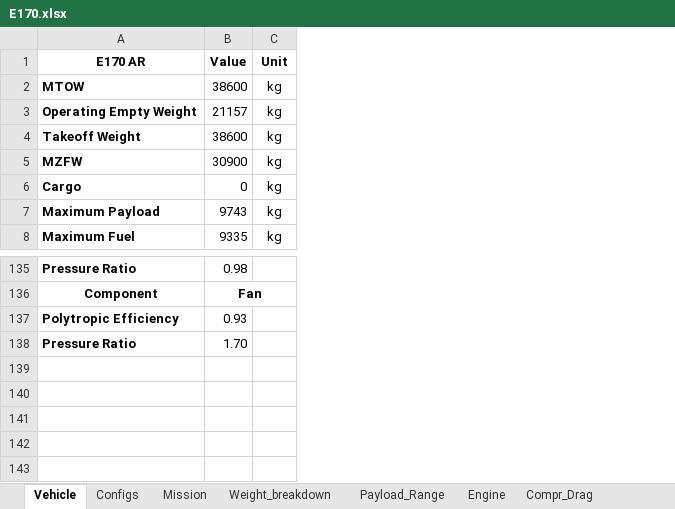
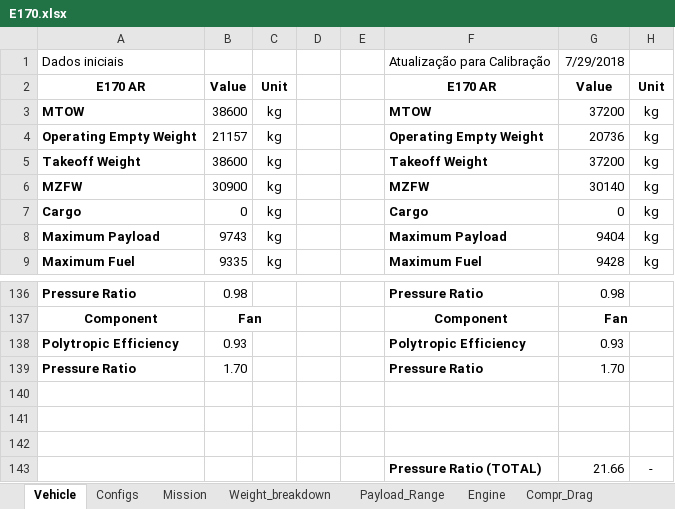
Before and after one commit to nevesgeovana/TCC, an Excel workbook: Data/E170.xlsx, sheet Vehicle, drawn as a sheet; only a part is shown, gaps mark what is left out; values as stored, in another font and other column widths than the file's, no borders; addresses are those after the commit; the diff names each change by its address in the sheet, - before the commit and + after, or states it on an @@ line.

```diff
--- a/Data/E170.xlsx (sheet Vehicle)
+++ b/Data/E170.xlsx (sheet Vehicle)
+column D, empty
+column E, empty
+column F, rows 2-9: E170 AR | MTOW | Operating Empty Weight | Takeoff Weight | MZFW | Cargo | Maximum Payload | Maximum Fuel; rows 136-139: Pressure Ratio | Component | Polytropic Efficiency | Pressure Ratio
+column G, rows 2-9: Value | 37200 | 20736 | 37200 | 30140 | 0 | 9404 | 9428; rows 136-139: 0.98 | Fan | 0.93 | 1.70
+column H, rows 2-9: Unit | kg | kg | kg | kg | kg | kg | kg
+row 1: Dados iniciais |  |  |  |  | Atualização para Calibração | 7/29/2018
+row 140: (empty)
+row 141: (empty)
+row 142: (empty)
+row 143:  |  |  |  |  | Pressure Ratio (TOTAL) | 21.66 | -
```
Also changed, not shown: sheet Engine, sheet Parasite_Drag, sheet Weight_breakdown, sheet Configs, sheet Payload_Range, sheet Compr_Drag, other sheet tabs, formulas that keep their value, charts or pictures, 10 other files.
